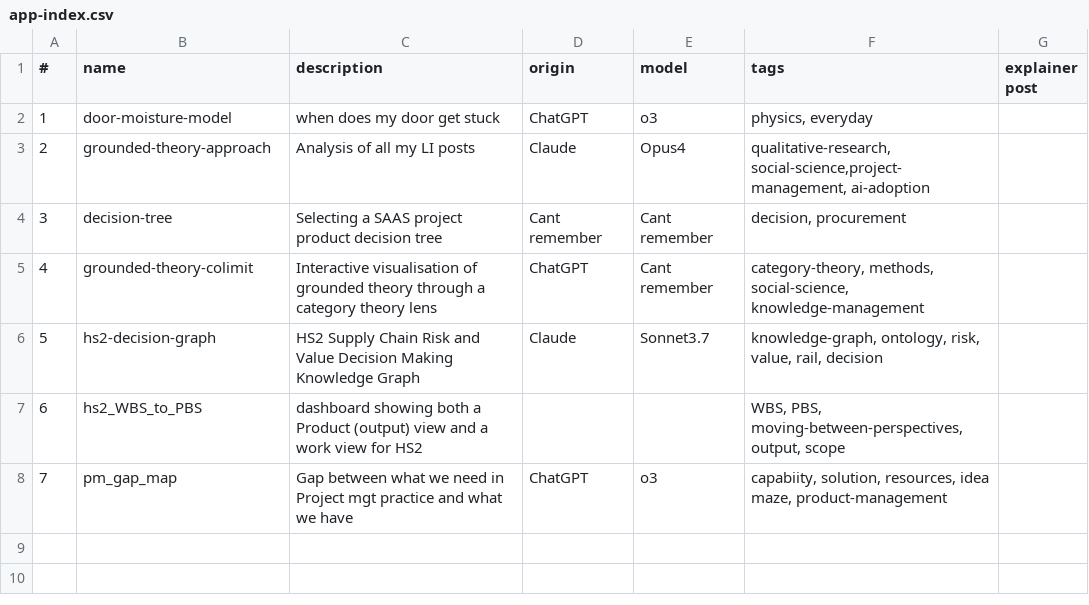
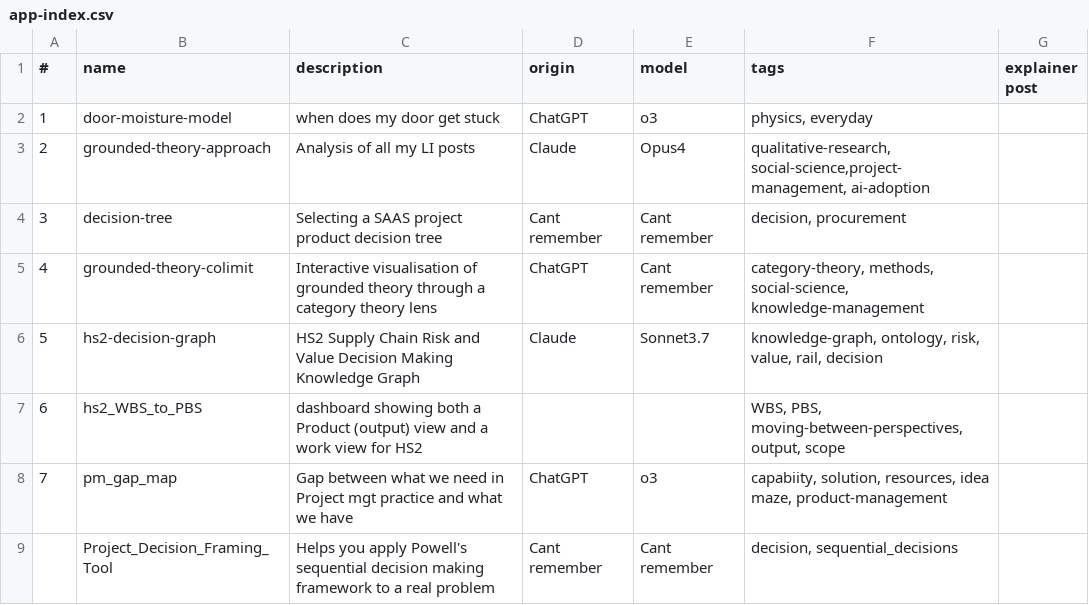
Before and after one commit to lawrencerowland/Project-web-apps, a CSV file: app-index.csv, drawn as a sheet; the diff names each change by its address in the sheet, - before the commit and + after, or states it on an @@ line.

Commit message:
added project framing tool

```diff
--- a/app-index.csv
+++ b/app-index.csv
+row 9:  | Project_Decision_Framing_Tool | Helps you apply Powell's sequential decision making framework to a real problem | Cant remember | Cant remember | decision, sequential_decisions
```
Also changed, not shown: 1 other file.
